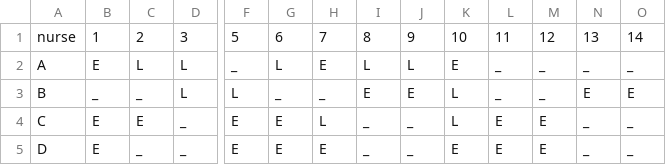
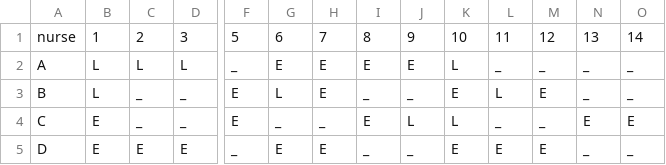
Before and after one commit to evavanrooijen/thesis_MSc, a CSV file: Schedule2.csv, drawn as a sheet; only a part is shown, gaps mark what is left out; the diff covers the shown part only; the diff names each change by its address in the sheet, - before the commit and + after, or states it on an @@ line.

```diff
--- a/Schedule2.csv
+++ b/Schedule2.csv
-B2: E
+B2: L
-G2: L
+G2: E
-I2: L
+I2: E
-J2: L
+J2: E
-K2: E
+K2: L
-B3: _
+B3: L
-D3: L
+D3: _
-F3: L
+F3: E
-G3: _
+G3: L
-H3: _
+H3: E
-I3: E
+I3: _
-J3: E
+J3: _
-K3: L
+K3: E
-L3: _
+L3: L
-M3: _
+M3: E
-N3: E
+N3: _
-O3: E
+O3: _
-C4: E
+C4: _
-G4: E
+G4: _
-H4: L
+H4: _
-I4: _
+I4: E
-J4: _
+J4: L
-L4: E
+L4: _
-M4: E
+M4: _
-N4: _
+N4: E
-O4: _
+O4: E
-C5: _
+C5: E
-D5: _
+D5: E
-F5: E
+F5: _
```
Also changed, not shown: 45 edited cells elsewhere in this file, satisfaction_scores1.csv, satisfaction_scores2.csv, 1 other file.
